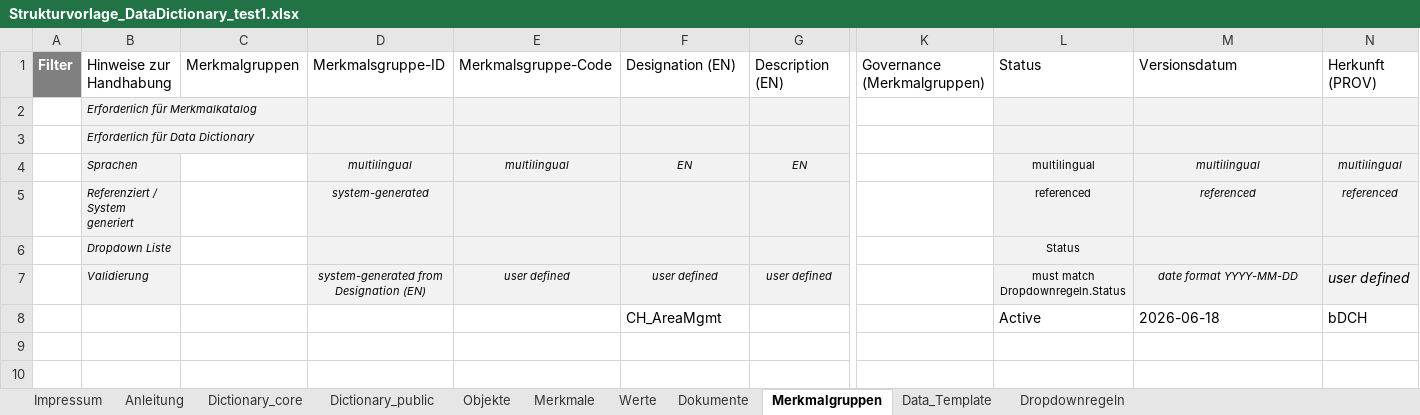
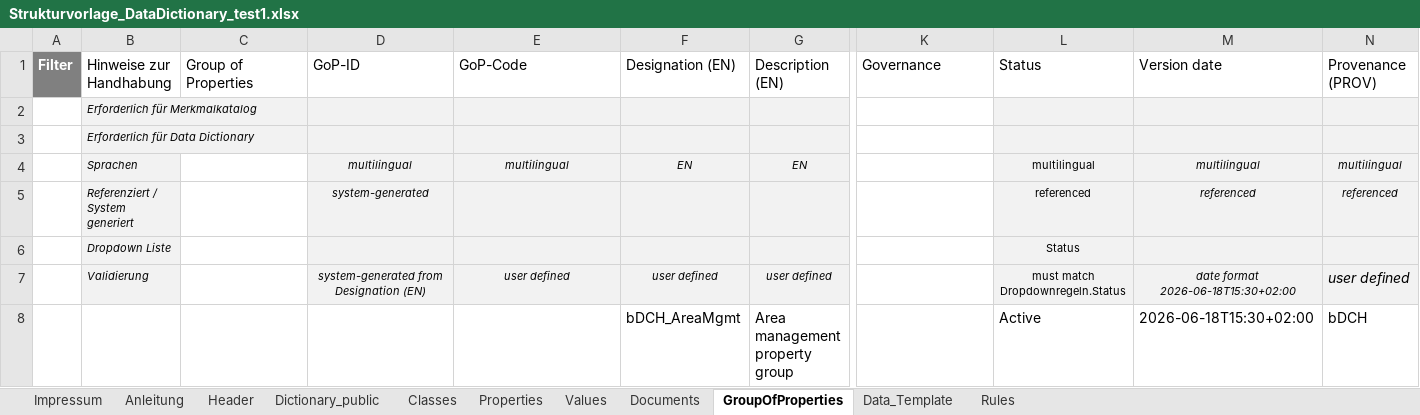
Before and after one commit to Davger95/codat3_Validate, an Excel workbook: templates/test_files/Strukturvorlage_DataDictionary_test1.xlsx, sheet GroupOfProperties, drawn as a sheet; only a part is shown, gaps mark what is left out; values as stored, in another font and other column widths than the file's, no borders; removed rows and columns are numbered as before the commit, all else as after; rows hold the shown columns only; the diff names each change by its address in the sheet, - before the commit and + after, or states it on an @@ line.

Commit message:
Rename validation MVP template and docs to English public terminology

```diff
--- a/templates/test_files/Strukturvorlage_DataDictionary_test1.xlsx (sheet GroupOfProperties)
+++ b/templates/test_files/Strukturvorlage_DataDictionary_test1.xlsx (sheet GroupOfProperties)
-sheet tab: Dictionary_core
+sheet tab: Header
-sheet tab: Objekte
+sheet tab: Classes
-sheet tab: Merkmale
+sheet tab: Properties
-sheet tab: Werte
+sheet tab: Values
-sheet tab: Dokumente
+sheet tab: Documents
-sheet tab: Merkmalgruppen
+sheet tab: GroupOfProperties
-sheet tab: Dropdownregeln
+sheet tab: Rules
-C1: Merkmalgruppen
+C1: Group of Properties
-D1: Merkmalsgruppe-ID
+D1: GoP-ID
-E1: Merkmalsgruppe-Code
+E1: GoP-Code
-K1: Governance (Merkmalgruppen)
+K1: Governance
-M1: Versionsdatum
+M1: Version date
-N1: Herkunft (PROV)
+N1: Provenance (PROV)
-M7: date format YYYY-MM-DD
+M7: date format 2026-06-18T15:30+02:00
-row 8:  |  |  |  |  | CH_AreaMgmt |  |  | Active | 2026-06-18 | bDCH
+row 8:  |  |  |  |  | bDCH_AreaMgmt | Area management property group |  | Active | 2026-06-18T15:30+02:00 | bDCH
```
Also changed, not shown: sheet Data_Template, sheet Documents, sheet Classes, sheet Values, sheet Properties, sheet Header, templates/Strukturvorlage_DataDictionary_v2_empty.xlsx, 9 other files.
